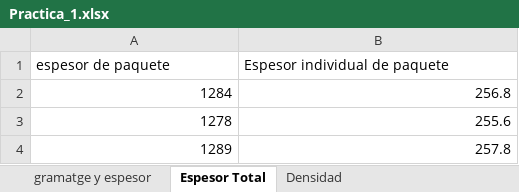
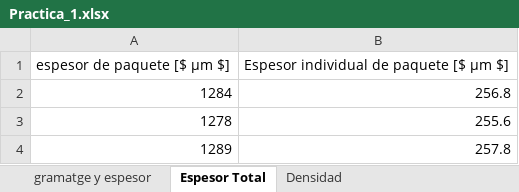
Before and after one commit to ptrenchs/Master_paper, an Excel workbook: B1-Blanca-Analisis de les propietats dels papers/practicas_laboratorio/Practica_1.xlsx, sheet Espesor Total, drawn as a sheet; values as stored, in another font and other column widths than the file's, no borders; charts and pictures not drawn; removed rows and columns are numbered as before the commit, all else as after; the diff names each change by its address in the sheet, - before the commit and + after, or states it on an @@ line.

```diff
--- a/B1-Blanca-Analisis de les propietats dels papers/practicas_laboratorio/Practica_1.xlsx (sheet Espesor Total)
+++ b/B1-Blanca-Analisis de les propietats dels papers/practicas_laboratorio/Practica_1.xlsx (sheet Espesor Total)
-row 1: espesor de paquete | Espesor individual de paquete
+row 1: espesor de paquete [$ µm $] | Espesor individual de paquete [$ µm $]
```
Also changed, not shown: sheet gramatge y espesor, sheet Densidad, 1 other file.
